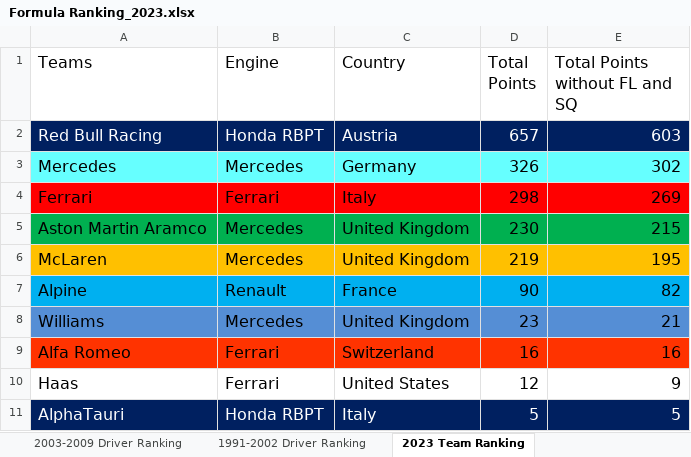
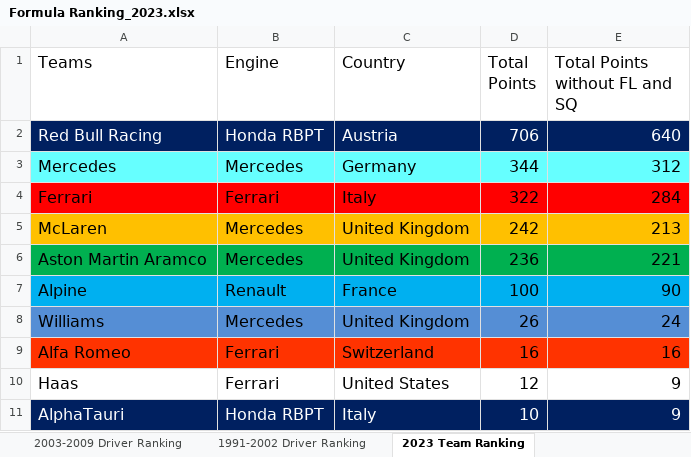
Before and after one commit to LITTLEPINKALLDEAD/DatasOnTelecom, an Excel workbook: 文档/其他文档/Others/Sports/Formula Ranking_2023.xlsx, sheet 2023 Team Ranking, drawn as a sheet; values as stored, in another font and other column widths than the file's, no borders; removed rows and columns are numbered as before the commit, all else as after; the diff names each change by its address in the sheet, - before the commit and + after, or states it on an @@ line.

```diff
--- a/文档/其他文档/Others/Sports/Formula Ranking_2023.xlsx (sheet 2023 Team Ranking)
+++ b/文档/其他文档/Others/Sports/Formula Ranking_2023.xlsx (sheet 2023 Team Ranking)
-D2 (Total Points): 657
+D2 (Total Points): 706
-E2 (Total Points without FL and SQ): 603
+E2 (Total Points without FL and SQ): 640
-D3 (Total Points): 326
+D3 (Total Points): 344
-E3 (Total Points without FL and SQ): 302
+E3 (Total Points without FL and SQ): 312
-D4 (Total Points): 298
+D4 (Total Points): 322
-E4 (Total Points without FL and SQ): 269
+E4 (Total Points without FL and SQ): 284
-row 5: Aston Martin Aramco | Mercedes | United Kingdom | 230 | 215
-D5 (Total Points): 219
+D5 (Total Points): 242
-E5 (Total Points without FL and SQ): 195
+E5 (Total Points without FL and SQ): 213
+row 6: Aston Martin Aramco | Mercedes | United Kingdom | 236 | 221
-D7 (Total Points): 90
+D7 (Total Points): 100
-E7 (Total Points without FL and SQ): 82
+E7 (Total Points without FL and SQ): 90
-D8 (Total Points): 23
+D8 (Total Points): 26
-E8 (Total Points without FL and SQ): 21
+E8 (Total Points without FL and SQ): 24
-D11 (Total Points): 5
+D11 (Total Points): 10
-E11 (Total Points without FL and SQ): 5
+E11 (Total Points without FL and SQ): 9
```
Also changed, not shown: sheet 2023 Driver Ranking, sheet 2003-2009 Driver Ranking, sheet 1991-2002 Driver Ranking, sheet 2003-2009 Team Ranking, sheet 1991-2002 Team Ranking, formulas that keep their value, 文档/其他文档/Others/Sports/The record of night races on F1.xlsx, 2 other files.
